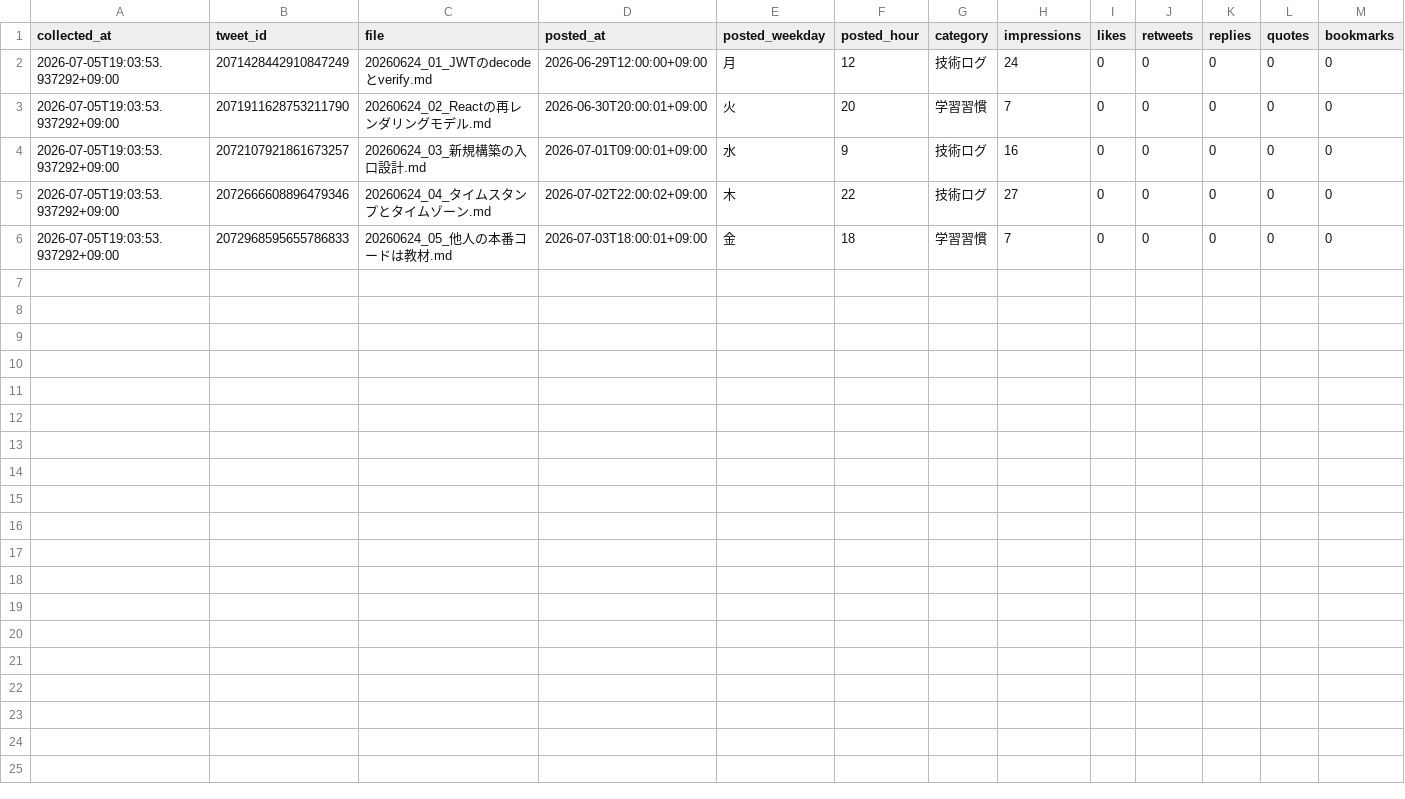
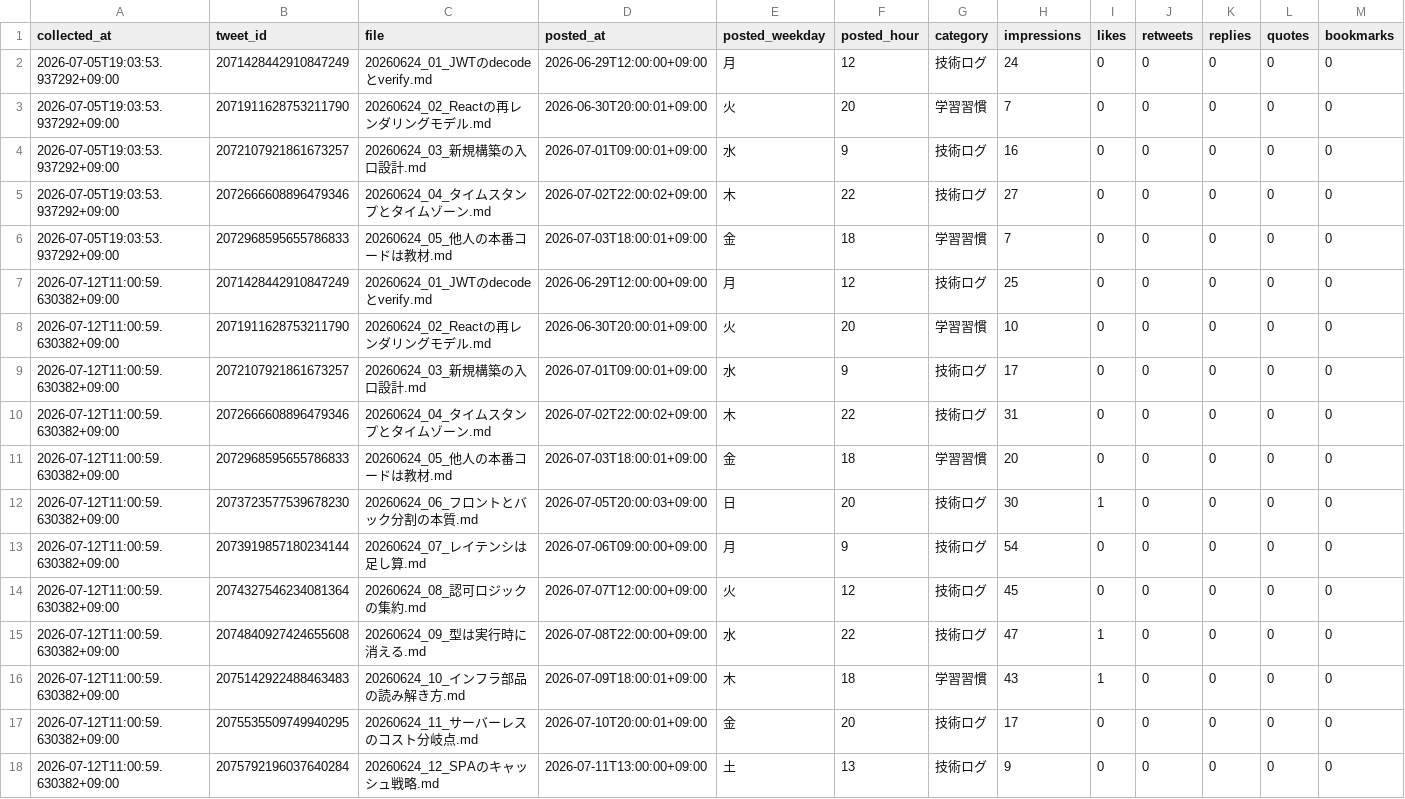
Before and after one commit to FujihashiYuya/twitter_post, a CSV file: analysis/metrics_log.csv, drawn as a sheet; only a part is shown; rows hold the shown columns only; the diff names each change by its address in the sheet, - before the commit and + after, or states it on an @@ line.

```diff
--- a/analysis/metrics_log.csv
+++ b/analysis/metrics_log.csv
+row 7: 2026-07-12T11:00:59.630382+09:00 | 2071428442910847249 | 20260624_01_JWTのdecodeとverify.md | 2026-06-29T12:00:00+09:00 | 月 | 12 | 技術ログ | 25 | 0 | 0 | 0 | 0 | 0
+row 8: 2026-07-12T11:00:59.630382+09:00 | 2071911628753211790 | 20260624_02_Reactの再レンダリングモデル.md | 2026-06-30T20:00:01+09:00 | 火 | 20 | 学習習慣 | 10 | 0 | 0 | 0 | 0 | 0
+row 9: 2026-07-12T11:00:59.630382+09:00 | 2072107921861673257 | 20260624_03_新規構築の入口設計.md | 2026-07-01T09:00:01+09:00 | 水 | 9 | 技術ログ | 17 | 0 | 0 | 0 | 0 | 0
+row 10: 2026-07-12T11:00:59.630382+09:00 | 2072666608896479346 | 20260624_04_タイムスタンプとタイムゾーン.md | 2026-07-02T22:00:02+09:00 | 木 | 22 | 技術ログ | 31 | 0 | 0 | 0 | 0 | 0
+row 11: 2026-07-12T11:00:59.630382+09:00 | 2072968595655786833 | 20260624_05_他人の本番コードは教材.md | 2026-07-03T18:00:01+09:00 | 金 | 18 | 学習習慣 | 20 | 0 | 0 | 0 | 0 | 0
+row 12: 2026-07-12T11:00:59.630382+09:00 | 2073723577539678230 | 20260624_06_フロントとバック分割の本質.md | 2026-07-05T20:00:03+09:00 | 日 | 20 | 技術ログ | 30 | 1 | 0 | 0 | 0 | 0
+row 13: 2026-07-12T11:00:59.630382+09:00 | 2073919857180234144 | 20260624_07_レイテンシは足し算.md | 2026-07-06T09:00:00+09:00 | 月 | 9 | 技術ログ | 54 | 0 | 0 | 0 | 0 | 0
+row 14: 2026-07-12T11:00:59.630382+09:00 | 2074327546234081364 | 20260624_08_認可ロジックの集約.md | 2026-07-07T12:00:00+09:00 | 火 | 12 | 技術ログ | 45 | 0 | 0 | 0 | 0 | 0
+row 15: 2026-07-12T11:00:59.630382+09:00 | 2074840927424655608 | 20260624_09_型は実行時に消える.md | 2026-07-08T22:00:00+09:00 | 水 | 22 | 技術ログ | 47 | 1 | 0 | 0 | 0 | 0
+row 16: 2026-07-12T11:00:59.630382+09:00 | 2075142922488463483 | 20260624_10_インフラ部品の読み解き方.md | 2026-07-09T18:00:01+09:00 | 木 | 18 | 学習習慣 | 43 | 1 | 0 | 0 | 0 | 0
+row 17: 2026-07-12T11:00:59.630382+09:00 | 2075535509749940295 | 20260624_11_サーバーレスのコスト分岐点.md | 2026-07-10T20:00:01+09:00 | 金 | 20 | 技術ログ | 17 | 0 | 0 | 0 | 0 | 0
+row 18: 2026-07-12T11:00:59.630382+09:00 | 2075792196037640284 | 20260624_12_SPAのキャッシュ戦略.md | 2026-07-11T13:00:00+09:00 | 土 | 13 | 技術ログ | 9 | 0 | 0 | 0 | 0 | 0
```
Also changed, not shown: 7 other files.
